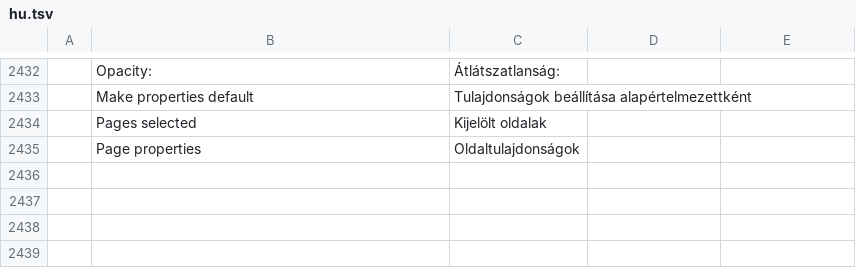
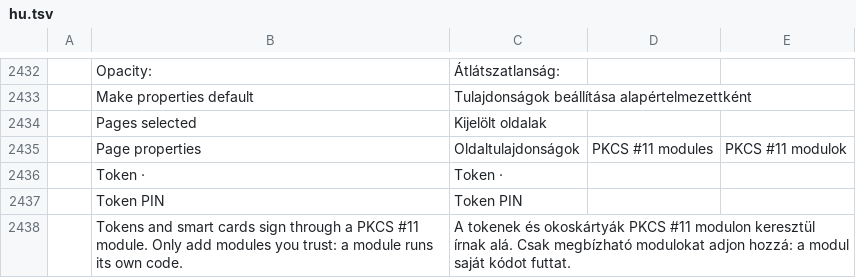
Before and after one commit to bitExploiter/pdfcraft-harmony, a TSV file: crates/ui-egui/src/i18n/hu.tsv, drawn as a sheet; only a part is shown, gaps mark what is left out; the diff names each change by its address in the sheet, - before the commit and + after, or states it on an @@ line.

```diff
--- a/crates/ui-egui/src/i18n/hu.tsv
+++ b/crates/ui-egui/src/i18n/hu.tsv
-D2435: (empty)
+D2435: PKCS #11 modules
-E2435: (empty)
+E2435: PKCS #11 modulok
+row 2436:  | Token · | Token ·
+row 2437:  | Token PIN | Token PIN
+row 2438:  | Tokens and smart cards sign through a PKCS #11 module. Only add modules you trust: a module runs its own code. | A tokenek és okoskártyák PKCS #11 modulon keresztül írnak alá. Csak megbízható modulokat adjon hozzá: a modul saját kódot futtat.
```
Also changed, not shown: crates/ui-egui/src/i18n/cs.tsv, crates/ui-egui/src/i18n/pt-br.tsv.
